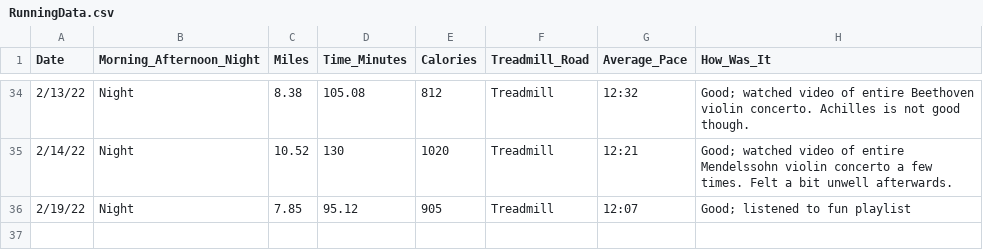
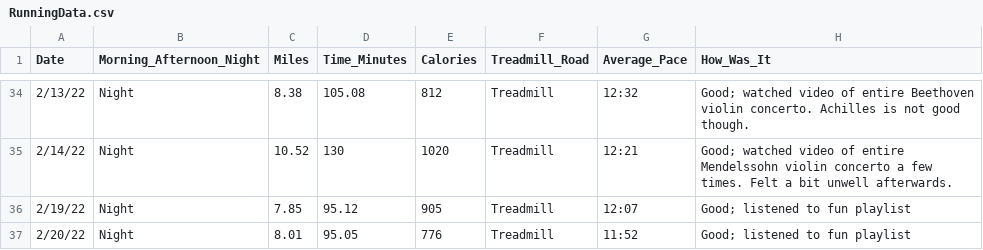
Before and after one commit to sara-venkatraman/Running, a CSV file: RunningData.csv, drawn as a sheet; only a part is shown, gaps mark what is left out; the diff names each change by its address in the sheet, - before the commit and + after, or states it on an @@ line.

```diff
--- a/RunningData.csv
+++ b/RunningData.csv
+row 37: 2/20/22 | Night | 8.01 | 95.05 | 776 | Treadmill | 11:52 | Good; listened to fun playlist
```
Also changed, not shown: 2 other files.
